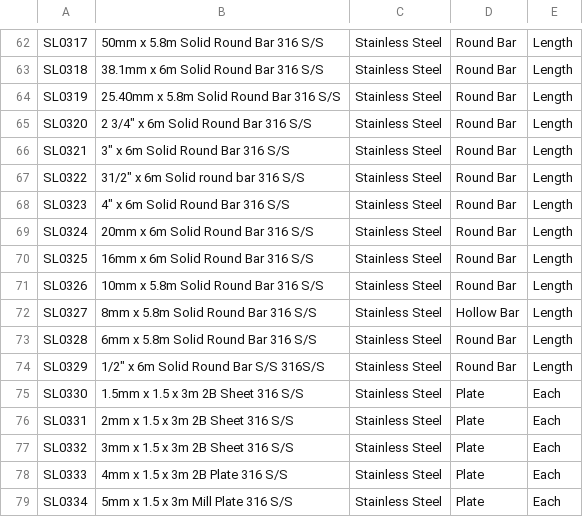
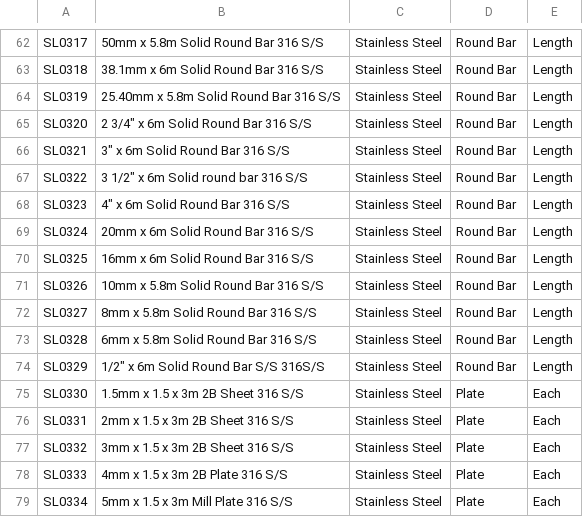
Before and after one commit to stellamarinedesign/material-ordering, a CSV file: materials.csv, drawn as a sheet; only a part is shown, gaps mark what is left out.

Commit message:
Update materials.csv

```diff
--- a/materials.csv
+++ b/materials.csv
@@ -66,3 +66,3 @@ SL0320,"2 3/4"" x 6m Solid Round Bar 316 S/S",Stainless Steel,Round Bar,Length,,
 SL0321,"3"" x 6m Solid Round Bar 316 S/S",Stainless Steel,Round Bar,Length,,
-SL0322,"31/2"" x 6m Solid round bar 316 S/S",Stainless Steel,Round Bar,Length,,
+SL0322,"3 1/2"" x 6m Solid round bar 316 S/S",Stainless Steel,Round Bar,Length,,
 SL0323,"4"" x 6m Solid Round Bar 316 S/S",Stainless Steel,Round Bar,Length,,
@@ -71,3 +71,3 @@ SL0325,16mm x 6m Solid Round Bar 316 S/S,Stainless Steel,Round Bar,Length,,
 SL0326,10mm x 5.8m Solid Round Bar 316 S/S,Stainless Steel,Round Bar,Length,,
-SL0327,8mm x 5.8m Solid Round Bar 316 S/S,Stainless Steel,Hollow Bar,Length,,
+SL0327,8mm x 5.8m Solid Round Bar 316 S/S,Stainless Steel,Round Bar,Length,,
 SL0328,6mm x 5.8m Solid Round Bar 316 S/S,Stainless Steel,Round Bar,Length,,
```
